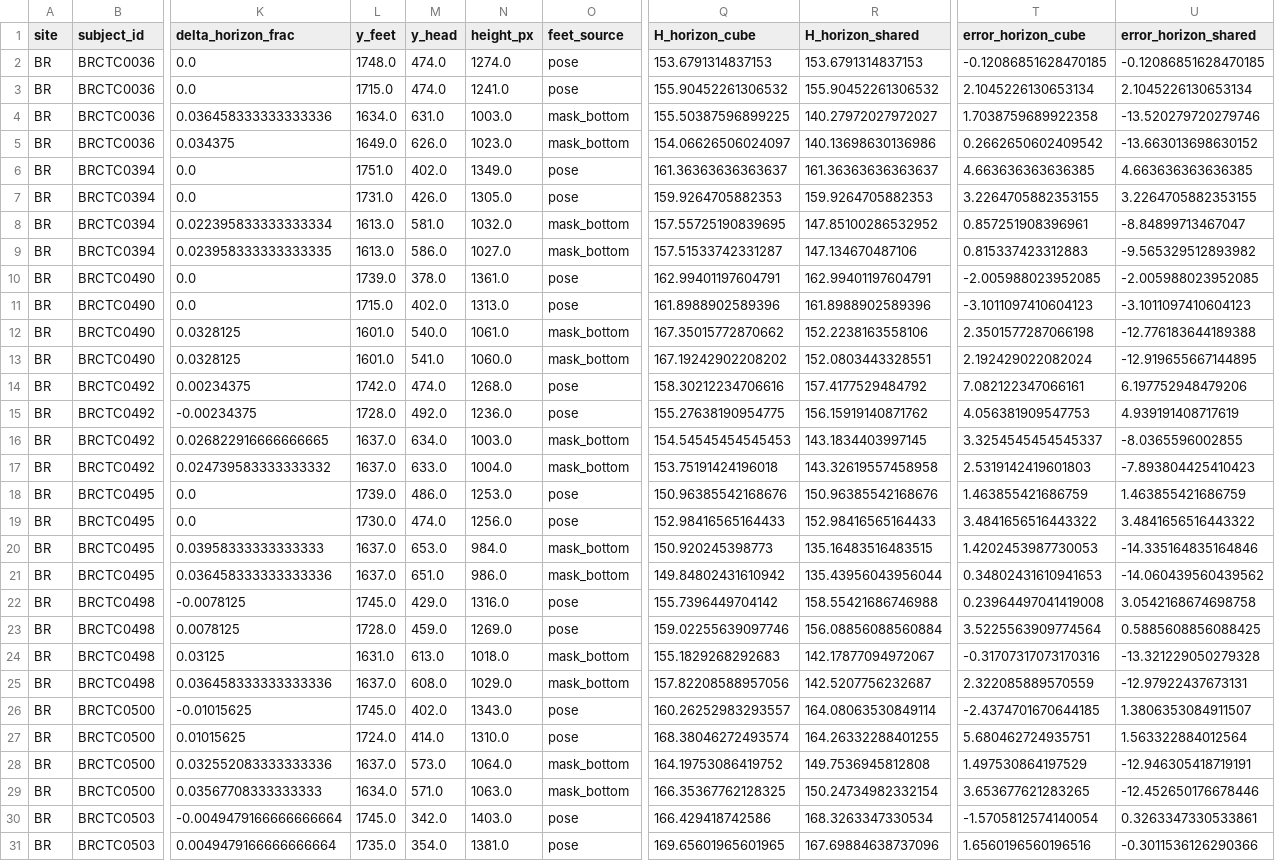
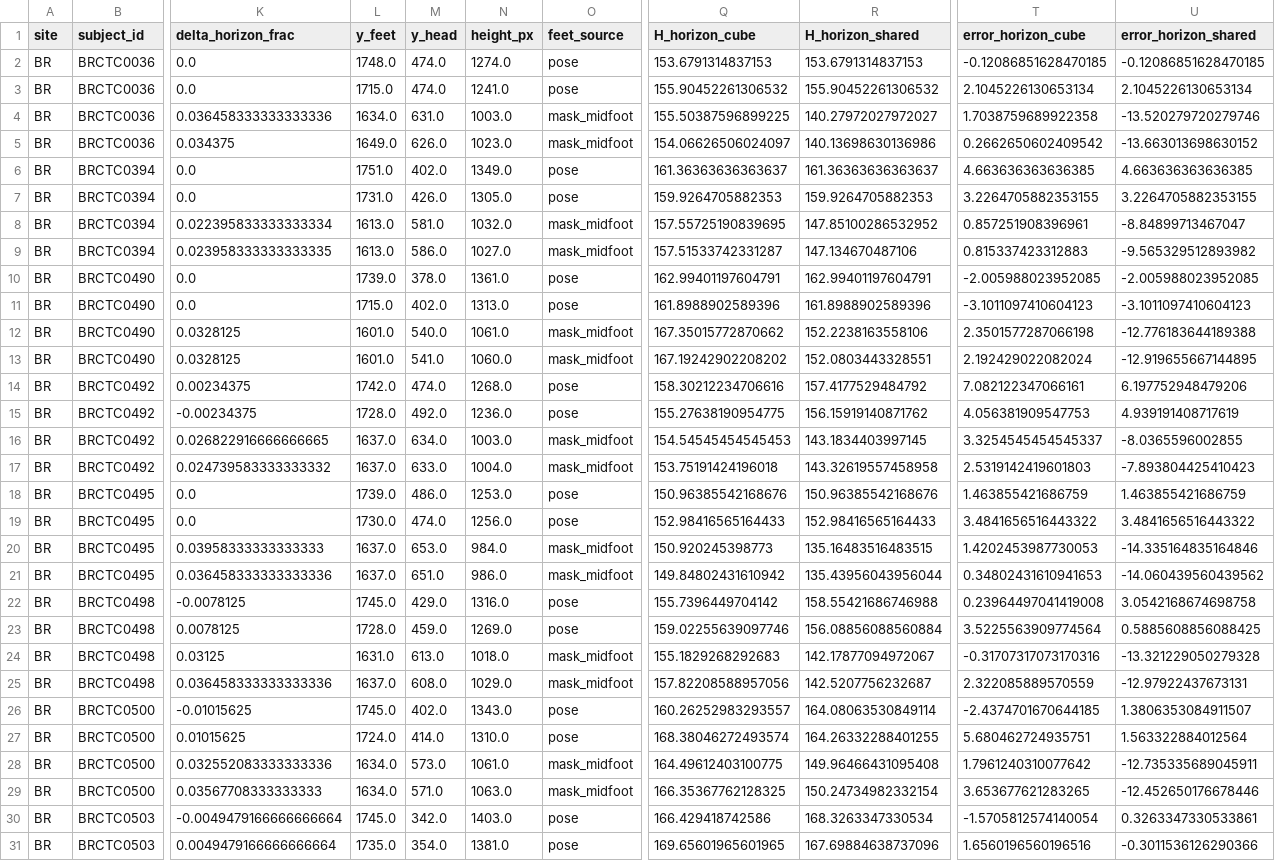
Before and after one commit to carolinalopezlarraz2004/TurnerSyndrome_TFG, a CSV file: outputs/verification/brasil/horizon/horizon_alignment_by_subject.csv, drawn as a sheet; only a part is shown, gaps mark what is left out; the diff covers the shown part only; the diff names each change by its address in the sheet, - before the commit and + after, or states it on an @@ line.

```diff
--- a/outputs/verification/brasil/horizon/horizon_alignment_by_subject.csv
+++ b/outputs/verification/brasil/horizon/horizon_alignment_by_subject.csv
-O4:O5 (feet_source): mask_bottom
+O4:O5 (feet_source): mask_midfoot
-O8:O9 (feet_source): mask_bottom
+O8:O9 (feet_source): mask_midfoot
-O12:O13 (feet_source): mask_bottom
+O12:O13 (feet_source): mask_midfoot
-O16:O17 (feet_source): mask_bottom
+O16:O17 (feet_source): mask_midfoot
-O20:O21 (feet_source): mask_bottom
+O20:O21 (feet_source): mask_midfoot
-O24:O25 (feet_source): mask_bottom
+O24:O25 (feet_source): mask_midfoot
-L28 (y_feet): 1637.0
+L28 (y_feet): 1634.0
-N28 (height_px): 1064.0
+N28 (height_px): 1061.0
-O28:O29 (feet_source): mask_bottom
+O28:O29 (feet_source): mask_midfoot
-Q28 (H_horizon_cube): 164.19753086419752
+Q28 (H_horizon_cube): 164.49612403100775
-R28 (H_horizon_shared): 149.7536945812808
+R28 (H_horizon_shared): 149.96466431095408
-T28 (error_horizon_cube): 1.497530864197529
+T28 (error_horizon_cube): 1.7961240310077642
-U28 (error_horizon_shared): -12.946305418719191
+U28 (error_horizon_shared): -12.735335689045911
```
Also changed, not shown: 134 edited cells elsewhere in this file, outputs/verification/brasil/horizon/horizon_estimates.csv, outputs/verification/colombia/horizon/corrected/corrected_horizon_estimates.csv, 32 other files.
